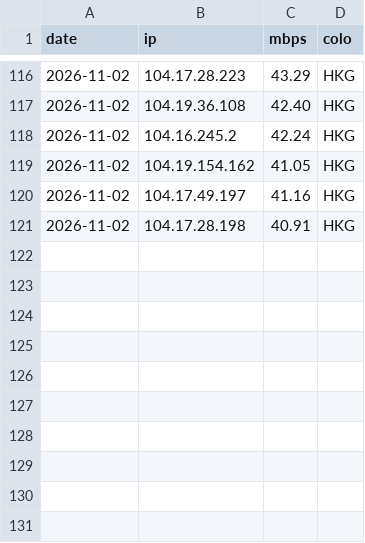
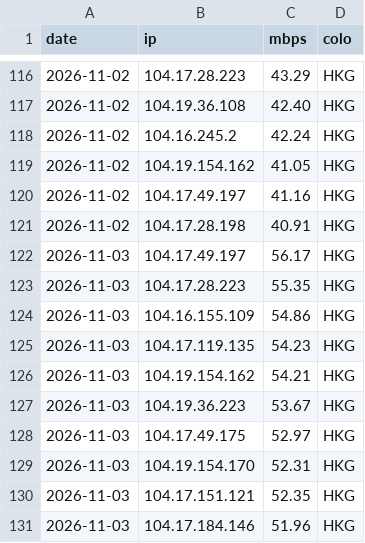
Before and after one commit to zxc125643/cf-ip-daily, a CSV file: results/CM-SW/history.csv, drawn as a sheet; only a part is shown, gaps mark what is left out.

Commit message:
hub2 speedtest 2026-11-03

```diff
--- a/results/CM-SW/history.csv
+++ b/results/CM-SW/history.csv
@@ -121 +121,11 @@ date,ip,mbps,colo
 2026-11-02,104.17.28.198,40.91,HKG
+2026-11-03,104.17.49.197,56.17,HKG
+2026-11-03,104.17.28.223,55.35,HKG
+2026-11-03,104.16.155.109,54.86,HKG
+2026-11-03,104.17.119.135,54.23,HKG
+2026-11-03,104.19.154.162,54.21,HKG
+2026-11-03,104.19.36.223,53.67,HKG
+2026-11-03,104.17.49.175,52.97,HKG
+2026-11-03,104.19.154.170,52.31,HKG
+2026-11-03,104.17.151.121,52.35,HKG
+2026-11-03,104.17.184.146,51.96,HKG
```
